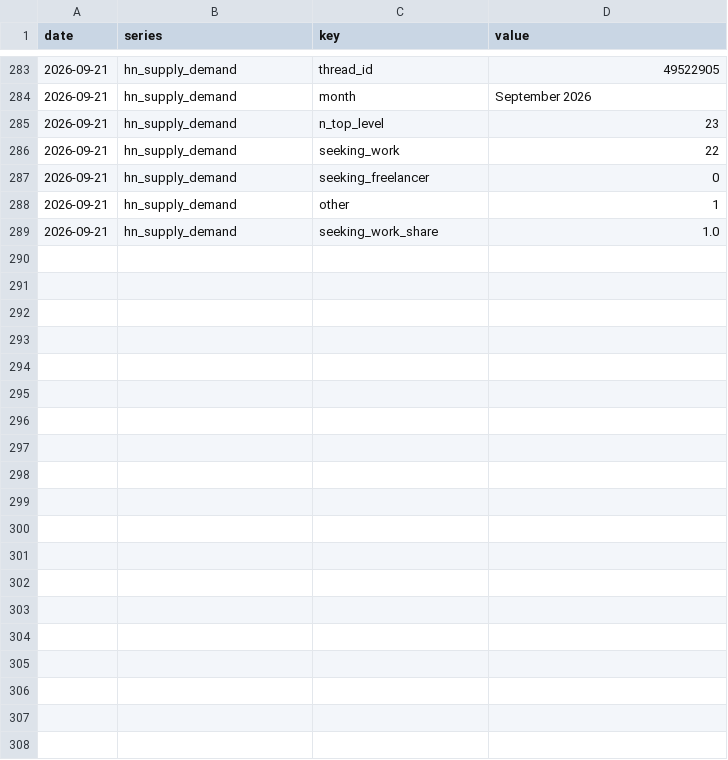
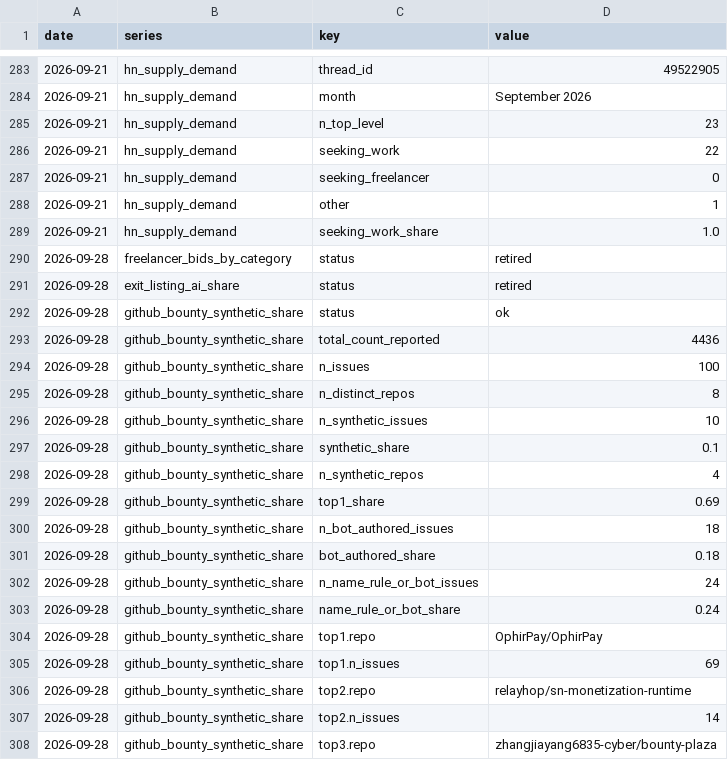
Before and after one commit to marketfauna/bot-barometer, a CSV file: data/index-log.csv, drawn as a sheet; only a part is shown, gaps mark what is left out; the diff covers the shown part only.

```diff
--- a/data/index-log.csv
+++ b/data/index-log.csv
@@ -289 +289,20 @@ date,series,key,value
 2026-09-21,hn_supply_demand,seeking_work_share,1.0
+2026-09-28,freelancer_bids_by_category,status,retired
+2026-09-28,exit_listing_ai_share,status,retired
+2026-09-28,github_bounty_synthetic_share,status,ok
+2026-09-28,github_bounty_synthetic_share,total_count_reported,4436
+2026-09-28,github_bounty_synthetic_share,n_issues,100
+2026-09-28,github_bounty_synthetic_share,n_distinct_repos,8
+2026-09-28,github_bounty_synthetic_share,n_synthetic_issues,10
+2026-09-28,github_bounty_synthetic_share,synthetic_share,0.1
+2026-09-28,github_bounty_synthetic_share,n_synthetic_repos,4
+2026-09-28,github_bounty_synthetic_share,top1_share,0.69
+2026-09-28,github_bounty_synthetic_share,n_bot_authored_issues,18
+2026-09-28,github_bounty_synthetic_share,bot_authored_share,0.18
+2026-09-28,github_bounty_synthetic_share,n_name_rule_or_bot_issues,24
+2026-09-28,github_bounty_synthetic_share,name_rule_or_bot_share,0.24
+2026-09-28,github_bounty_synthetic_share,top1.repo,OphirPay/OphirPay
+2026-09-28,github_bounty_synthetic_share,top1.n_issues,69
+2026-09-28,github_bounty_synthetic_share,top2.repo,relayhop/sn-monetization-runtime
+2026-09-28,github_bounty_synthetic_share,top2.n_issues,14
+2026-09-28,github_bounty_synthetic_share,top3.repo,zhangjiayang6835-cyber/bounty-plaza
```
Also changed, not shown: 13 added rows elsewhere in this file, 2 other files.
